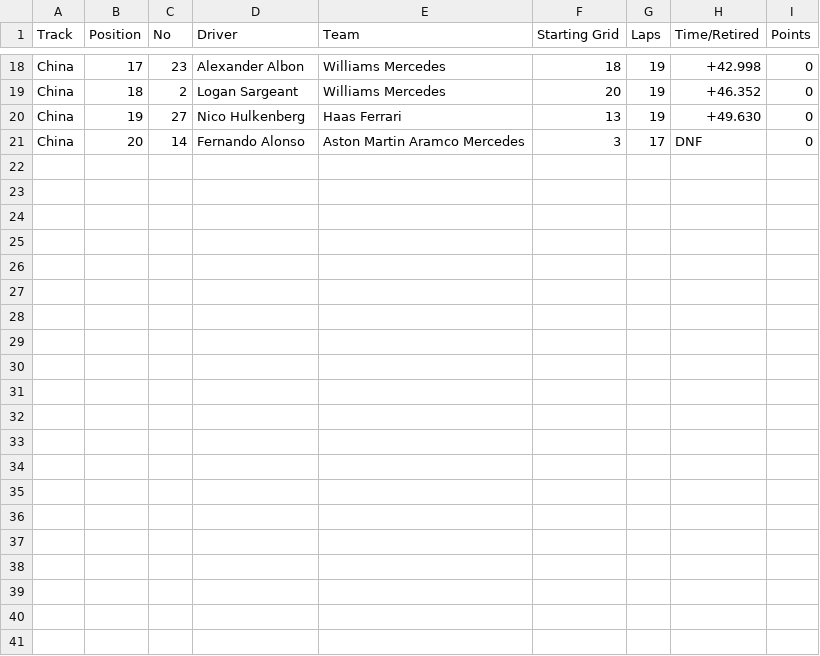
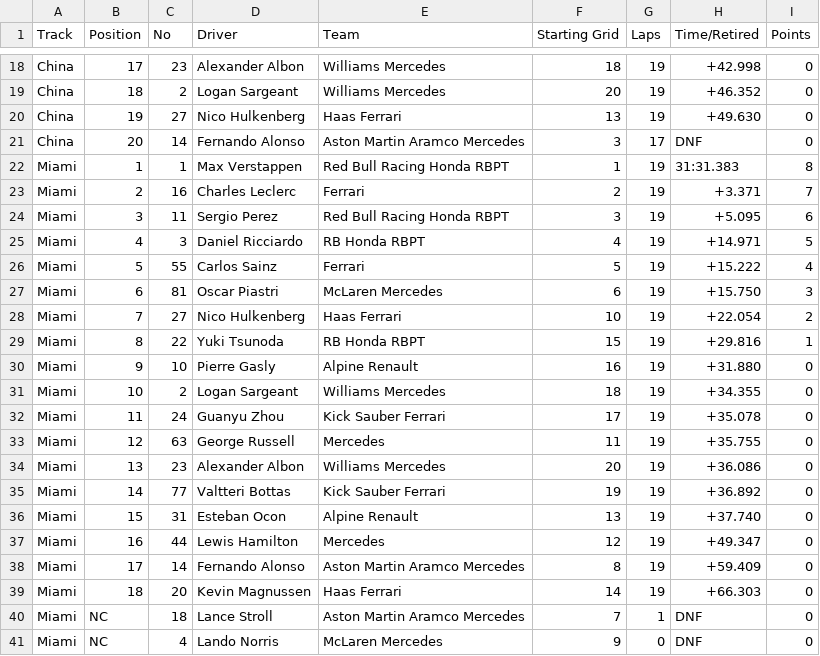
Before and after one commit to toUpperCase78/formula1-datasets, a CSV file: Formula1_2024season_sprintResults.csv, drawn as a sheet; only a part is shown, gaps mark what is left out; the diff names each change by its address in the sheet, - before the commit and + after, or states it on an @@ line.

Commit message:
F1 2024 Season Sprint Results (2 of 6)

```diff
--- a/Formula1_2024season_sprintResults.csv
+++ b/Formula1_2024season_sprintResults.csv
+row 22: Miami | 1 | 1 | Max Verstappen | Red Bull Racing Honda RBPT | 1 | 19 | 31:31.383 | 8
+row 23: Miami | 2 | 16 | Charles Leclerc | Ferrari | 2 | 19 | +3.371 | 7
+row 24: Miami | 3 | 11 | Sergio Perez | Red Bull Racing Honda RBPT | 3 | 19 | +5.095 | 6
+row 25: Miami | 4 | 3 | Daniel Ricciardo | RB Honda RBPT | 4 | 19 | +14.971 | 5
+row 26: Miami | 5 | 55 | Carlos Sainz | Ferrari | 5 | 19 | +15.222 | 4
+row 27: Miami | 6 | 81 | Oscar Piastri | McLaren Mercedes | 6 | 19 | +15.750 | 3
+row 28: Miami | 7 | 27 | Nico Hulkenberg | Haas Ferrari | 10 | 19 | +22.054 | 2
+row 29: Miami | 8 | 22 | Yuki Tsunoda | RB Honda RBPT | 15 | 19 | +29.816 | 1
+row 30: Miami | 9 | 10 | Pierre Gasly | Alpine Renault | 16 | 19 | +31.880 | 0
+row 31: Miami | 10 | 2 | Logan Sargeant | Williams Mercedes | 18 | 19 | +34.355 | 0
+row 32: Miami | 11 | 24 | Guanyu Zhou | Kick Sauber Ferrari | 17 | 19 | +35.078 | 0
+row 33: Miami | 12 | 63 | George Russell | Mercedes | 11 | 19 | +35.755 | 0
+row 34: Miami | 13 | 23 | Alexander Albon | Williams Mercedes | 20 | 19 | +36.086 | 0
+row 35: Miami | 14 | 77 | Valtteri Bottas | Kick Sauber Ferrari | 19 | 19 | +36.892 | 0
+row 36: Miami | 15 | 31 | Esteban Ocon | Alpine Renault | 13 | 19 | +37.740 | 0
+row 37: Miami | 16 | 44 | Lewis Hamilton | Mercedes | 12 | 19 | +49.347 | 0
+row 38: Miami | 17 | 14 | Fernando Alonso | Aston Martin Aramco Mercedes | 8 | 19 | +59.409 | 0
+row 39: Miami | 18 | 20 | Kevin Magnussen | Haas Ferrari | 14 | 19 | +66.303 | 0
+row 40: Miami | NC | 18 | Lance Stroll | Aston Martin Aramco Mercedes | 7 | 1 | DNF | 0
+row 41: Miami | NC | 4 | Lando Norris | McLaren Mercedes | 9 | 0 | DNF | 0
```
